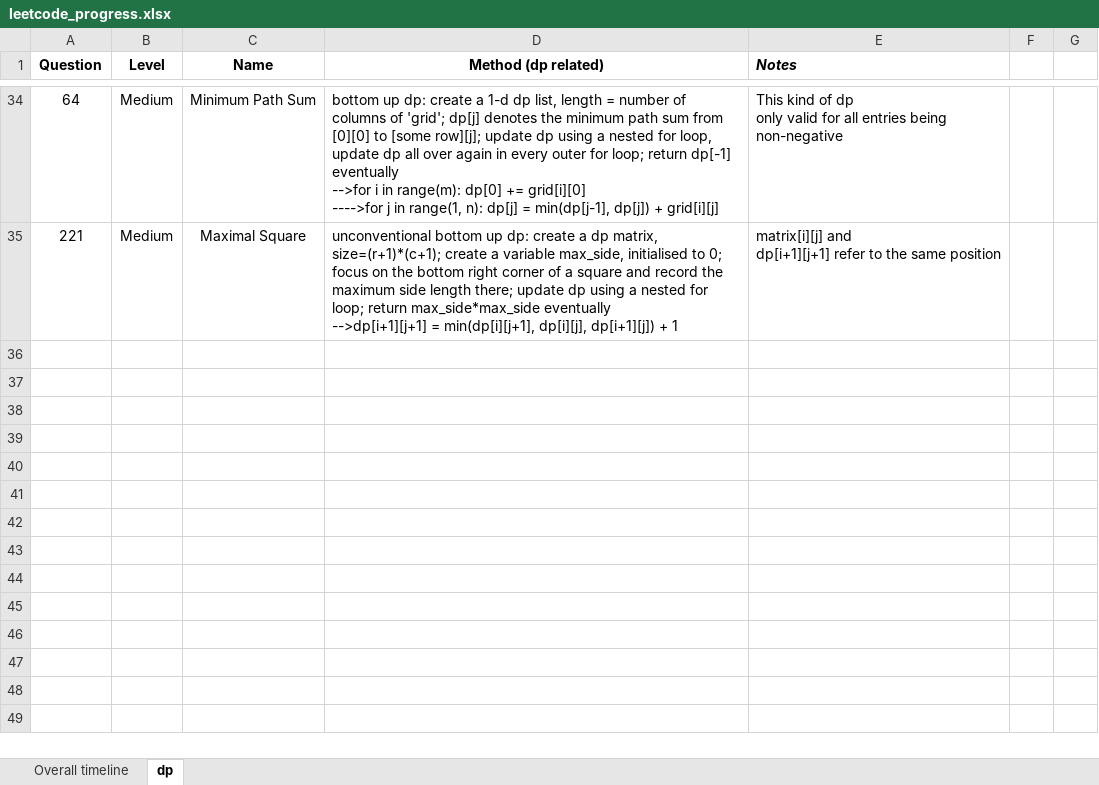
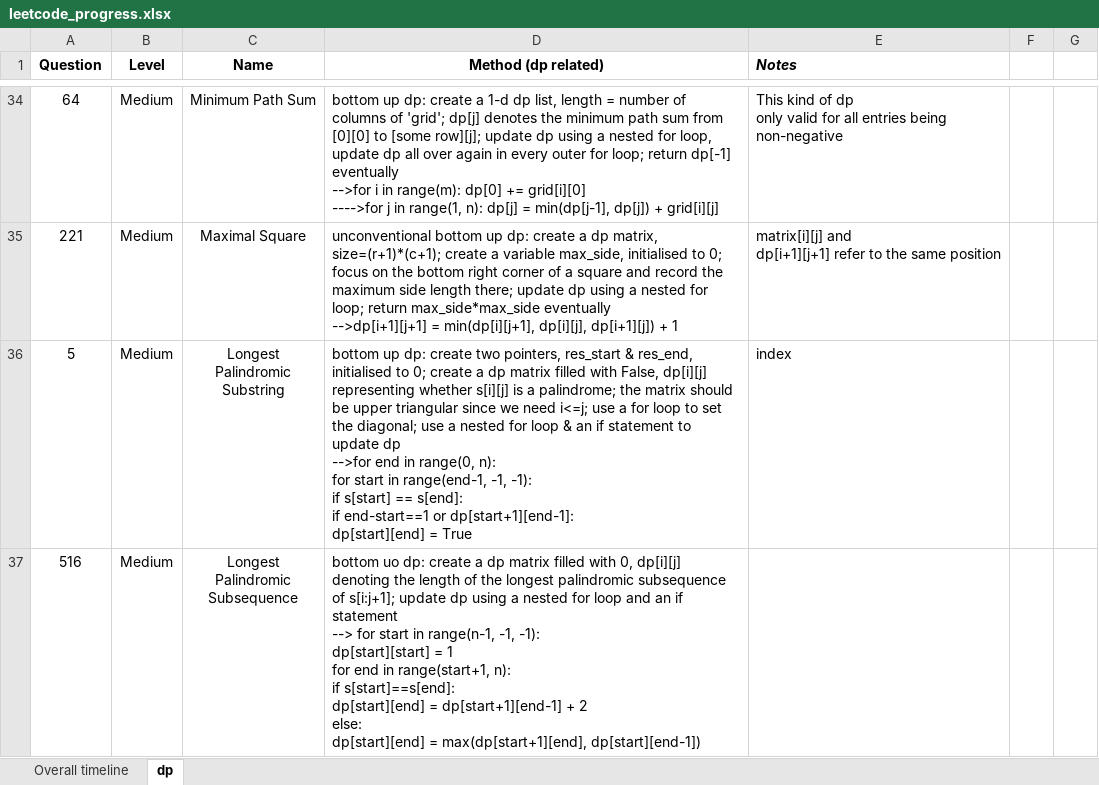
Before and after one commit to JessyZhang533/Leetcode, an Excel workbook: leetcode_progress.xlsx, sheet dp, drawn as a sheet; only a part is shown, gaps mark what is left out; values as stored, in another font and other column widths than the file's, no borders; conditional formats not drawn; ↵ is a line break in a cell; the diff names each change by its address in the sheet, - before the commit and + after, or states it on an @@ line.

```diff
--- a/leetcode_progress.xlsx (sheet dp)
+++ b/leetcode_progress.xlsx (sheet dp)
+row 36: 5 | Medium | Longest Palindromic ↵ Substring | bottom up dp: create two pointers, res_start & res_end, initialised to 0; create a dp matrix filled with False, dp[i][j] representing whether s[i][j] is a palindrome; the matrix should be upper triangular since we need i<=j; use a for loop to set the diagonal; use a nested for loop & an if statement to update dp ↵ -->for end in range(0, n): ↵ for start in range(end-1, -1, -1): ↵ if s[start] == s[end]: ↵ if end-start==1 or dp[start+1][end-1]: ↵ dp[start][end] = True | index
+row 37: 516 | Medium | Longest Palindromic ↵ Subsequence | bottom uo dp: create a dp matrix filled with 0, dp[i][j] denoting the length of the longest palindromic subsequence of s[i:j+1]; update dp using a nested for loop and an if statement ↵ --> for start in range(n-1, -1, -1): ↵ dp[start][start] = 1 ↵ for end in range(start+1, n): ↵ if s[start]==s[end]: ↵ dp[start][end] = dp[start+1][end-1] + 2 ↵ else: ↵ dp[start][end] = max(dp[start+1][end], dp[start][end-1])
```
Also changed, not shown: sheet Overall timeline, 1 other file.
